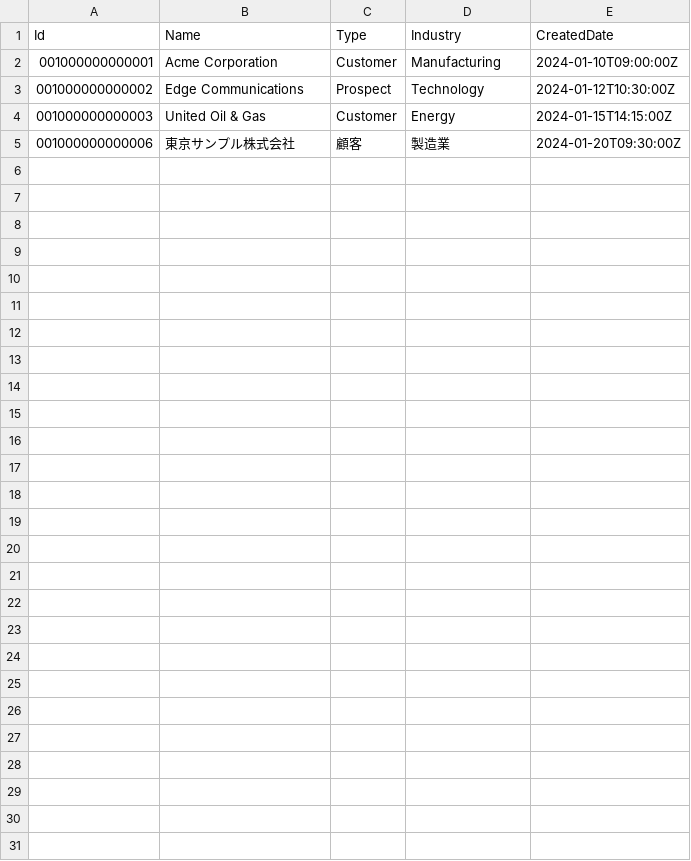
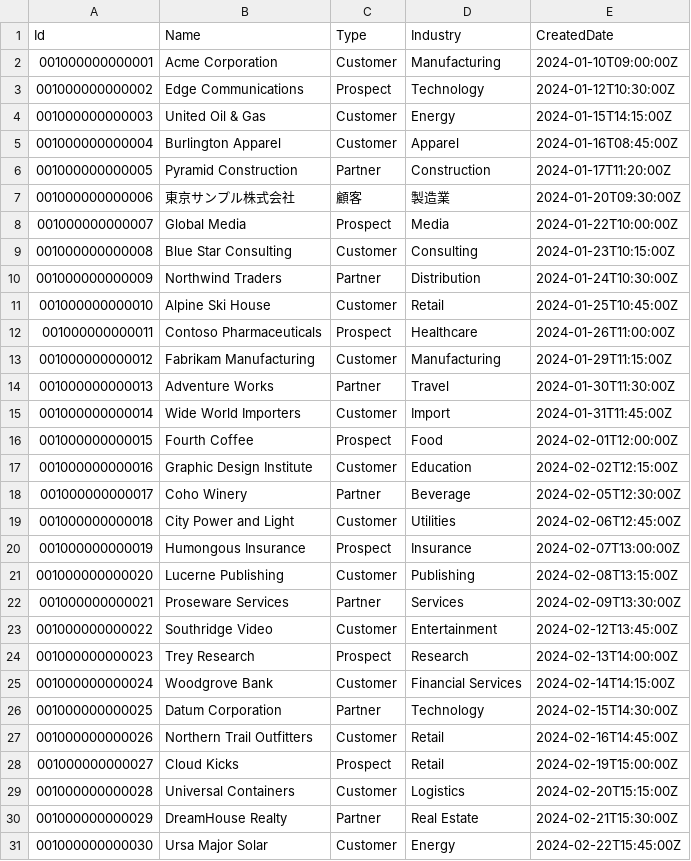
Before and after one commit to Satoshi-Tb/forceworkbench-mini, a CSV file: backend/src/main/resources/mock/query/account-page-1.csv, drawn as a sheet.

```diff
--- a/backend/src/main/resources/mock/query/account-page-1.csv
+++ b/backend/src/main/resources/mock/query/account-page-1.csv
@@ -4,2 +4,28 @@ Id,Name,Type,Industry,CreatedDate
 001000000000003,United Oil & Gas,Customer,Energy,2024-01-15T14:15:00Z
+001000000000004,Burlington Apparel,Customer,Apparel,2024-01-16T08:45:00Z
+001000000000005,Pyramid Construction,Partner,Construction,2024-01-17T11:20:00Z
 001000000000006,東京サンプル株式会社,顧客,製造業,2024-01-20T09:30:00Z
+001000000000007,Global Media,Prospect,Media,2024-01-22T10:00:00Z
+001000000000008,Blue Star Consulting,Customer,Consulting,2024-01-23T10:15:00Z
+001000000000009,Northwind Traders,Partner,Distribution,2024-01-24T10:30:00Z
+001000000000010,Alpine Ski House,Customer,Retail,2024-01-25T10:45:00Z
+001000000000011,Contoso Pharmaceuticals,Prospect,Healthcare,2024-01-26T11:00:00Z
+001000000000012,Fabrikam Manufacturing,Customer,Manufacturing,2024-01-29T11:15:00Z
+001000000000013,Adventure Works,Partner,Travel,2024-01-30T11:30:00Z
+001000000000014,Wide World Importers,Customer,Import,2024-01-31T11:45:00Z
+001000000000015,Fourth Coffee,Prospect,Food,2024-02-01T12:00:00Z
+001000000000016,Graphic Design Institute,Customer,Education,2024-02-02T12:15:00Z
+001000000000017,Coho Winery,Partner,Beverage,2024-02-05T12:30:00Z
+001000000000018,City Power and Light,Customer,Utilities,2024-02-06T12:45:00Z
+001000000000019,Humongous Insurance,Prospect,Insurance,2024-02-07T13:00:00Z
+001000000000020,Lucerne Publishing,Customer,Publishing,2024-02-08T13:15:00Z
+001000000000021,Proseware Services,Partner,Services,2024-02-09T13:30:00Z
+001000000000022,Southridge Video,Customer,Entertainment,2024-02-12T13:45:00Z
+001000000000023,Trey Research,Prospect,Research,2024-02-13T14:00:00Z
+001000000000024,Woodgrove Bank,Customer,Financial Services,2024-02-14T14:15:00Z
+001000000000025,Datum Corporation,Partner,Technology,2024-02-15T14:30:00Z
+001000000000026,Northern Trail Outfitters,Customer,Retail,2024-02-16T14:45:00Z
+001000000000027,Cloud Kicks,Prospect,Retail,2024-02-19T15:00:00Z
+001000000000028,Universal Containers,Customer,Logistics,2024-02-20T15:15:00Z
+001000000000029,DreamHouse Realty,Partner,Real Estate,2024-02-21T15:30:00Z
+001000000000030,Ursa Major Solar,Customer,Energy,2024-02-22T15:45:00Z
```
Also changed, not shown: 16 other files.
